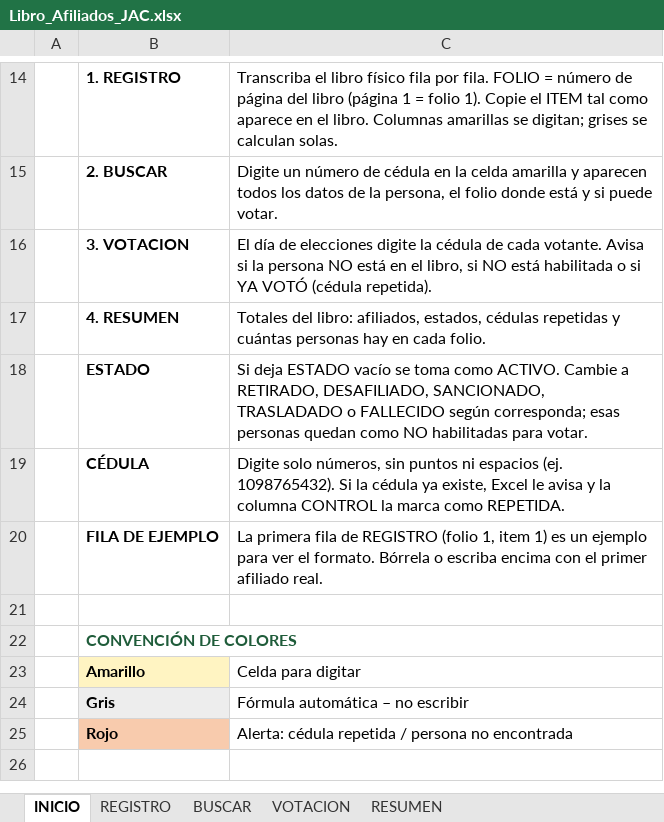
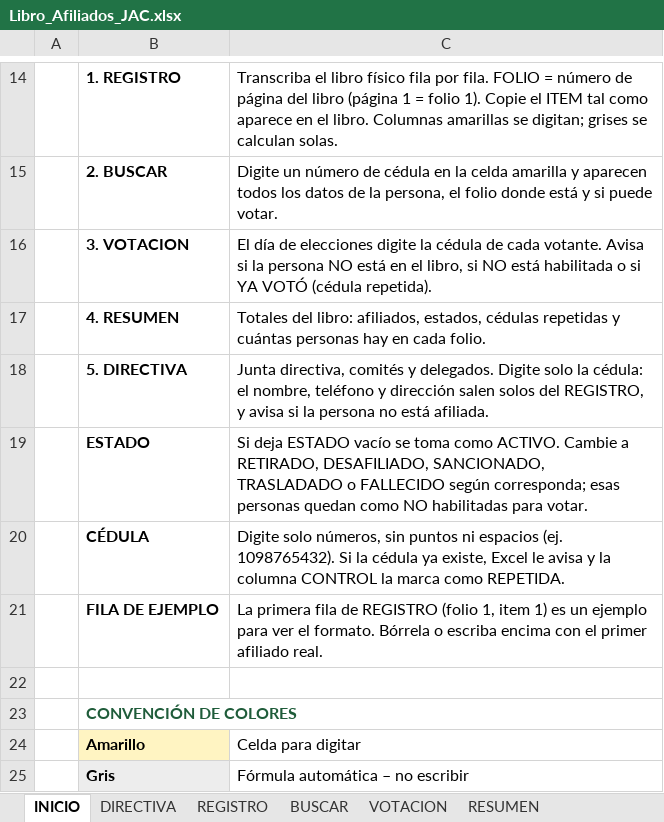
Before and after one commit to leyezminvari-tech/INFORMES, an Excel workbook: Libro_Afiliados_JAC.xlsx, sheet INICIO, drawn as a sheet; only a part is shown, gaps mark what is left out; the shorter side is filled out with more unchanged rows; values as stored, in another font and other column widths than the file's, no borders; the diff names each change by its address in the sheet, - before the commit and + after, or states it on an @@ line.

```diff
--- a/Libro_Afiliados_JAC.xlsx (sheet INICIO)
+++ b/Libro_Afiliados_JAC.xlsx (sheet INICIO)
+sheet tab: DIRECTIVA
+row 18:  | 5. DIRECTIVA | Junta directiva, comités y delegados. Digite solo la cédula: el nombre, teléfono y dirección salen solos del REGISTRO, y avisa si la persona no está afiliada.
```
Also changed, not shown: sheet BUSCAR.
